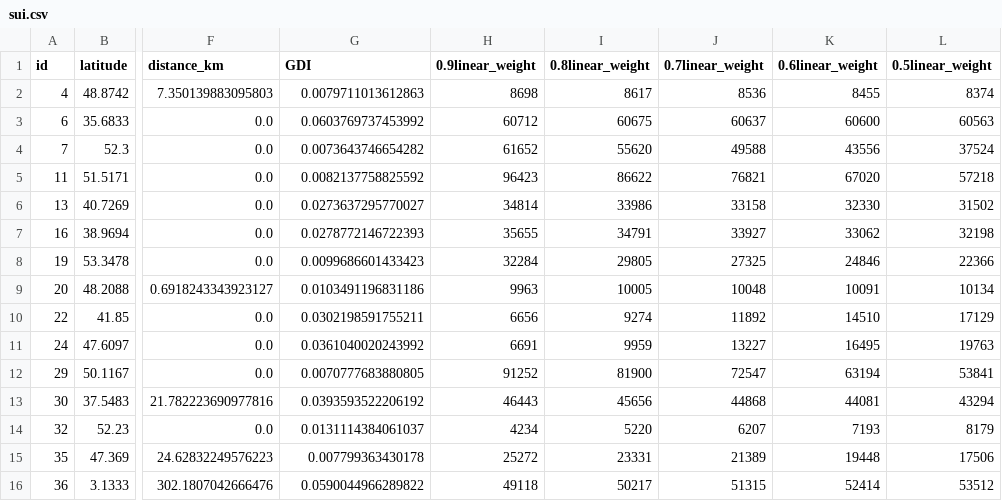
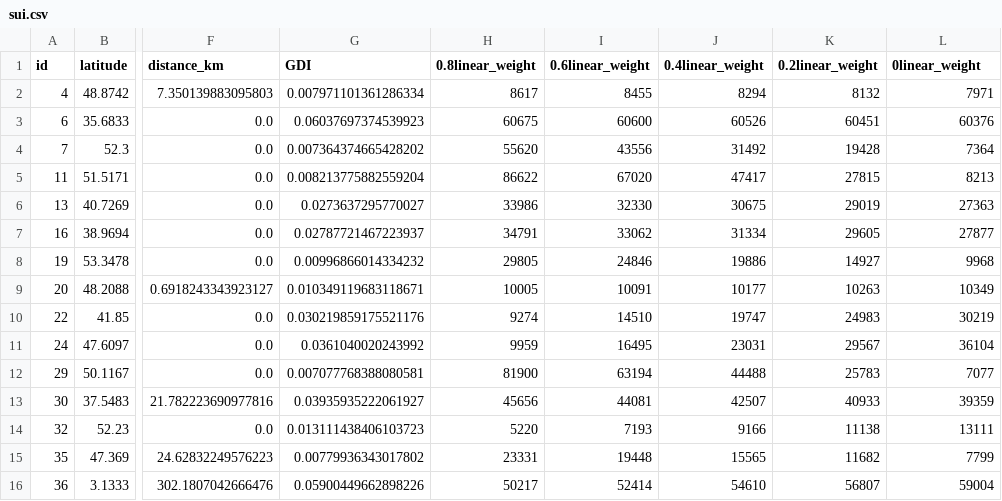
Before and after one commit to GeoDecConsensus/geodec, a CSV file: rundata/sui.csv, drawn as a sheet; only a part is shown, gaps mark what is left out; removed rows and columns are numbered as before the commit, all else as after; the diff covers the shown part only; the diff names each change by its address in the sheet, - before the commit and + after, or states it on an @@ line.

```diff
--- a/rundata/sui.csv
+++ b/rundata/sui.csv
-column H (0.9linear_weight), rows 2-16: 8698 | 60712 | 61652 | 96423 | 34814 | 35655 | 32284 | 9963 | 6656 | 6691 | 91252 | 46443 | 4234 | 25272 | 49118
-column J (0.7linear_weight), rows 2-16: 8536 | 60637 | 49588 | 76821 | 33158 | 33927 | 27325 | 10048 | 11892 | 13227 | 72547 | 44868 | 6207 | 21389 | 51315
+column J (0.4linear_weight), rows 2-16: 8294 | 60526 | 31492 | 47417 | 30675 | 31334 | 19886 | 10177 | 19747 | 23031 | 44488 | 42507 | 9166 | 15565 | 54610
+column K (0.2linear_weight), rows 2-16: 8132 | 60451 | 19428 | 27815 | 29019 | 29605 | 14927 | 10263 | 24983 | 29567 | 25783 | 40933 | 11138 | 11682 | 56807
-L1: 0.5linear_weight
+L1: 0linear_weight
-G2 (GDI): 0.0079711013612863
+G2 (GDI): 0.007971101361286334
-L2 (0linear_weight): 8374
+L2 (0linear_weight): 7971
-G3 (GDI): 0.0603769737453992
+G3 (GDI): 0.06037697374539923
-L3 (0linear_weight): 60563
+L3 (0linear_weight): 60376
-G4 (GDI): 0.0073643746654282
+G4 (GDI): 0.007364374665428202
-L4 (0linear_weight): 37524
+L4 (0linear_weight): 7364
-G5 (GDI): 0.0082137758825592
+G5 (GDI): 0.008213775882559204
-L5 (0linear_weight): 57218
+L5 (0linear_weight): 8213
-L6 (0linear_weight): 31502
+L6 (0linear_weight): 27363
-G7 (GDI): 0.0278772146722393
+G7 (GDI): 0.02787721467223937
-L7 (0linear_weight): 32198
+L7 (0linear_weight): 27877
-G8 (GDI): 0.0099686601433423
+G8 (GDI): 0.00996866014334232
-L8 (0linear_weight): 22366
+L8 (0linear_weight): 9968
-G9 (GDI): 0.0103491196831186
+G9 (GDI): 0.010349119683118671
-L9 (0linear_weight): 10134
+L9 (0linear_weight): 10349
-G10 (GDI): 0.0302198591755211
+G10 (GDI): 0.030219859175521176
-L10 (0linear_weight): 17129
+L10 (0linear_weight): 30219
-L11 (0linear_weight): 19763
+L11 (0linear_weight): 36104
-G12 (GDI): 0.0070777683880805
+G12 (GDI): 0.007077768388080581
-L12 (0linear_weight): 53841
+L12 (0linear_weight): 7077
-G13 (GDI): 0.0393593522206192
+G13 (GDI): 0.03935935222061927
-L13 (0linear_weight): 43294
+L13 (0linear_weight): 39359
-G14 (GDI): 0.0131114384061037
+G14 (GDI): 0.013111438406103723
-L14 (0linear_weight): 8179
+L14 (0linear_weight): 13111
-G15 (GDI): 0.007799363430178
+G15 (GDI): 0.00779936343017802
-L15 (0linear_weight): 17506
+L15 (0linear_weight): 7799
-G16 (GDI): 0.0590044966289822
+G16 (GDI): 0.05900449662898226
-L16 (0linear_weight): 53512
+L16 (0linear_weight): 59004
```
Also changed, not shown: 49 edited cells elsewhere in this file, rundata/aptos.csv, rundata/avalanche.csv, 3 other files.
